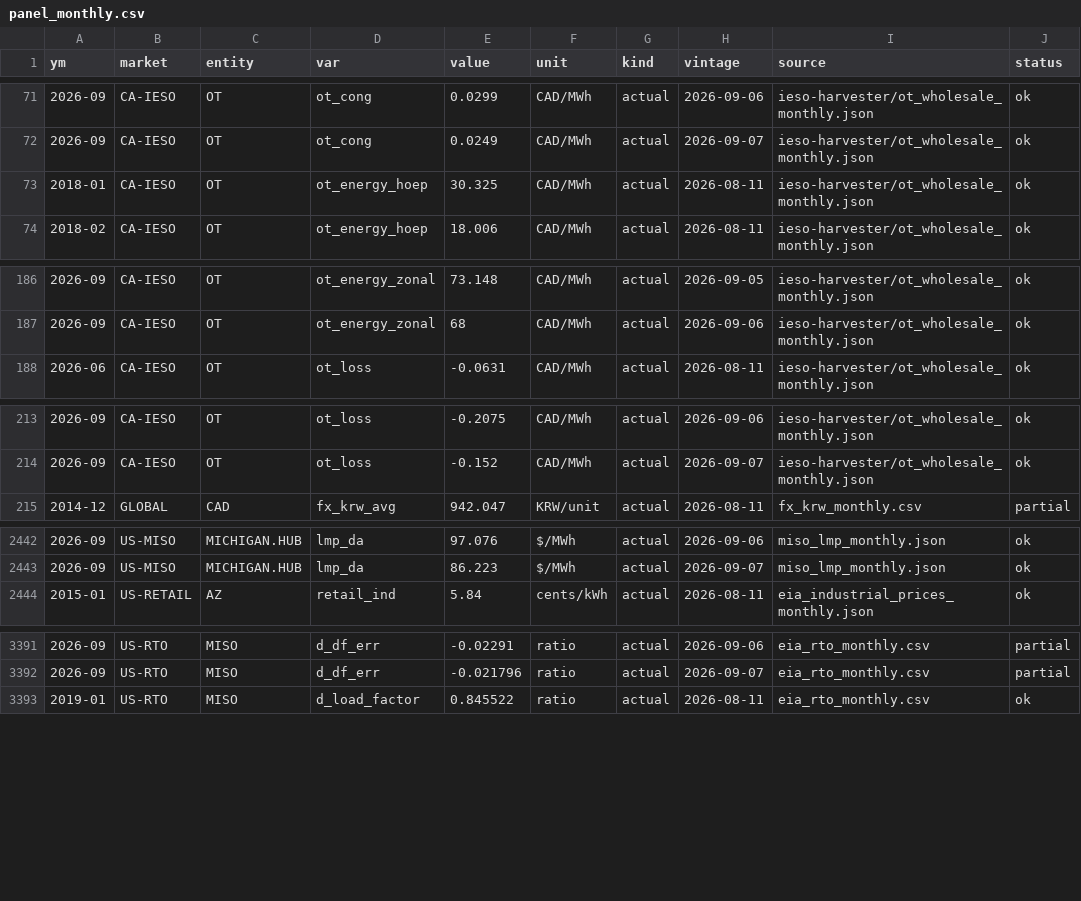
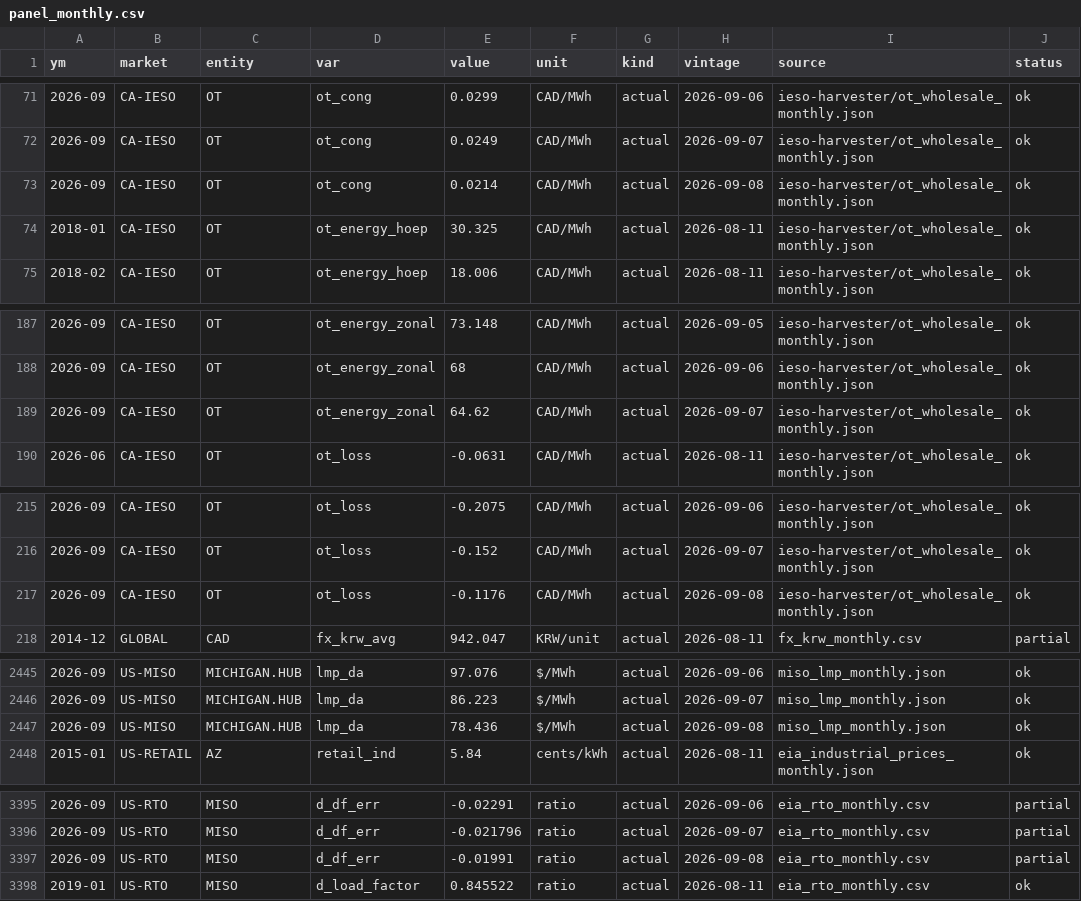
Before and after one commit to bnkim192/eia-harvester, a CSV file: panel_monthly.csv, drawn as a sheet; only a part is shown, gaps mark what is left out; the diff covers the shown part only.

```diff
--- a/panel_monthly.csv
+++ b/panel_monthly.csv
@@ -72,2 +72,3 @@
 2026-09,CA-IESO,OT,ot_cong,0.0249,CAD/MWh,actual,2026-09-07,ieso-harvester/ot_wholesale_monthly.json,ok
+2026-09,CA-IESO,OT,ot_cong,0.0214,CAD/MWh,actual,2026-09-08,ieso-harvester/ot_wholesale_monthly.json,ok
 2018-01,CA-IESO,OT,ot_energy_hoep,30.325,CAD/MWh,actual,2026-08-11,ieso-harvester/ot_wholesale_monthly.json,ok
@@ -187,2 +188,3 @@
 2026-09,CA-IESO,OT,ot_energy_zonal,68,CAD/MWh,actual,2026-09-06,ieso-harvester/ot_wholesale_monthly.json,ok
+2026-09,CA-IESO,OT,ot_energy_zonal,64.62,CAD/MWh,actual,2026-09-07,ieso-harvester/ot_wholesale_monthly.json,ok
 2026-06,CA-IESO,OT,ot_loss,-0.0631,CAD/MWh,actual,2026-08-11,ieso-harvester/ot_wholesale_monthly.json,ok
@@ -214,2 +216,3 @@
 2026-09,CA-IESO,OT,ot_loss,-0.152,CAD/MWh,actual,2026-09-07,ieso-harvester/ot_wholesale_monthly.json,ok
+2026-09,CA-IESO,OT,ot_loss,-0.1176,CAD/MWh,actual,2026-09-08,ieso-harvester/ot_wholesale_monthly.json,ok
 2014-12,GLOBAL,CAD,fx_krw_avg,942.047,KRW/unit,actual,2026-08-11,fx_krw_monthly.csv,partial
@@ -2443,2 +2446,3 @@
 2026-09,US-MISO,MICHIGAN.HUB,lmp_da,86.223,$/MWh,actual,2026-09-07,miso_lmp_monthly.json,ok
+2026-09,US-MISO,MICHIGAN.HUB,lmp_da,78.436,$/MWh,actual,2026-09-08,miso_lmp_monthly.json,ok
 2015-01,US-RETAIL,AZ,retail_ind,5.84,cents/kWh,actual,2026-08-11,eia_industrial_prices_monthly.json,ok
@@ -3392,2 +3396,3 @@
 2026-09,US-RTO,MISO,d_df_err,-0.021796,ratio,actual,2026-09-07,eia_rto_monthly.csv,partial
+2026-09,US-RTO,MISO,d_df_err,-0.01991,ratio,actual,2026-09-08,eia_rto_monthly.csv,partial
 2019-01,US-RTO,MISO,d_load_factor,0.845522,ratio,actual,2026-08-11,eia_rto_monthly.csv,ok
```
Also changed, not shown: 15 added rows elsewhere in this file, backtest_scorecard.csv, eia_rto_monthly.csv, 9 other files.
